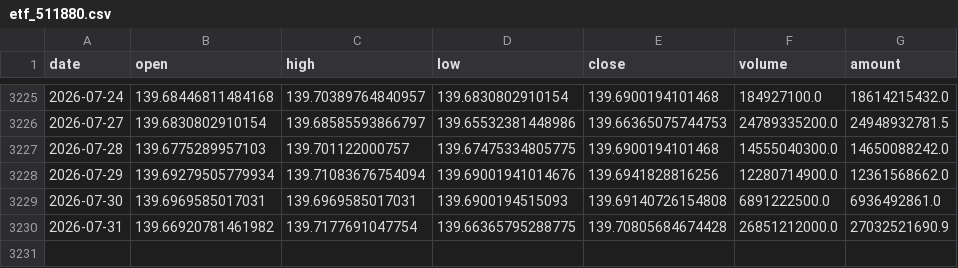
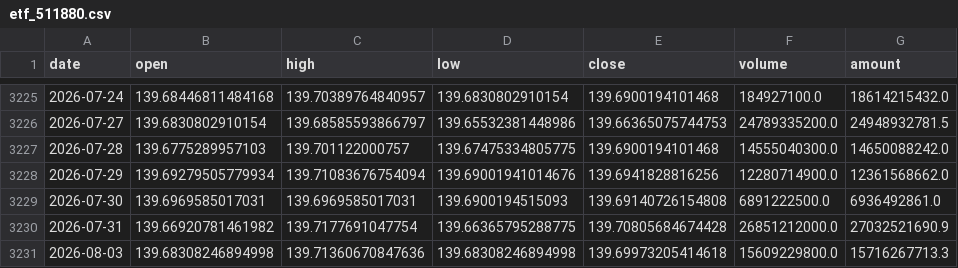
Before and after one commit to Gyturas/genetic-ts-timing-csi1000, a CSV file: data/archive/行情/etf_511880.csv, drawn as a sheet; only a part is shown, gaps mark what is left out; the diff names each change by its address in the sheet, - before the commit and + after, or states it on an @@ line.

```diff
--- a/data/archive/行情/etf_511880.csv
+++ b/data/archive/行情/etf_511880.csv
+row 3231: 2026-08-03 | 139.68308246894998 | 139.71360670847636 | 139.68308246894998 | 139.69973205414618 | 15609229800.0 | 15716267713.3
```
Also changed, not shown: data/archive/行情/etf_159915.csv, data/archive/行情/etf_510880.csv, 15 other files.
